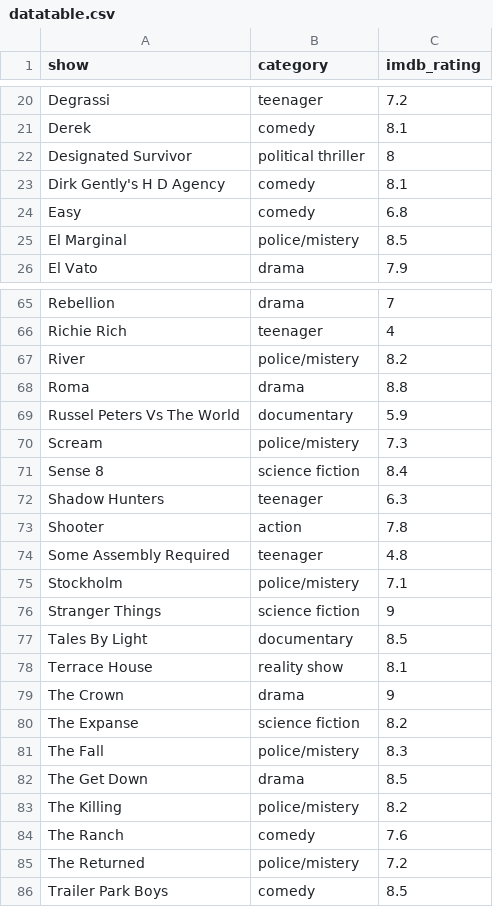
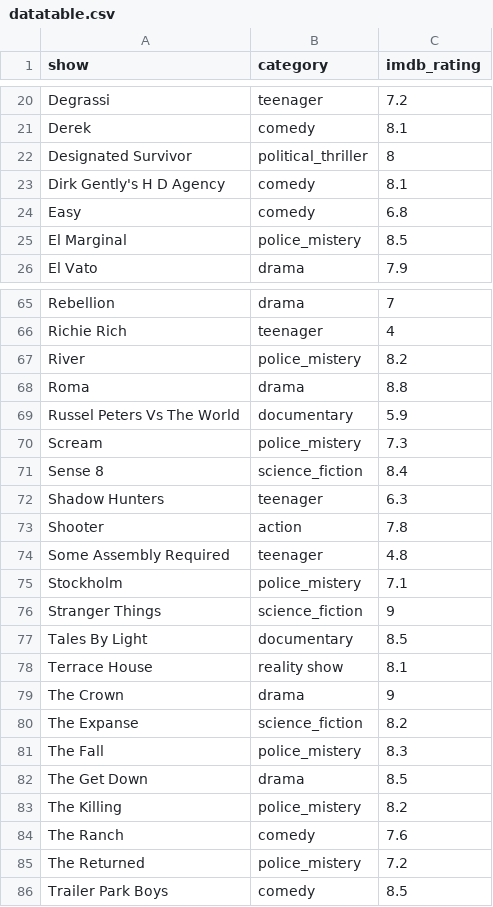
Before and after one commit to sergiospagnuolo/dados, a CSV file: geral/netflix/datatable.csv, drawn as a sheet; only a part is shown, gaps mark what is left out; the diff covers the shown part only.

Commit message:
Update datatable.csv

```diff
--- a/geral/netflix/datatable.csv
+++ b/geral/netflix/datatable.csv
@@ -21,6 +21,6 @@ Degrassi,teenager,7.2
 Derek,comedy,8.1
-Designated Survivor,political thriller,8
+Designated Survivor,political_thriller,8
 Dirk Gently's H D Agency,comedy,8.1
 Easy,comedy,6.8
-El Marginal,police/mistery,8.5
+El Marginal,police_mistery,8.5
 El Vato,drama,7.9
@@ -66,7 +66,7 @@ Rebellion,drama,7
 Richie Rich,teenager,4
-River,police/mistery,8.2
+River,police_mistery,8.2
 Roma,drama,8.8
 Russel Peters Vs The World,documentary,5.9
-Scream,police/mistery,7.3
-Sense 8,science fiction,8.4
+Scream,police_mistery,7.3
+Sense 8,science_fiction,8.4
 Shadow Hunters,teenager,6.3
@@ -74,4 +74,4 @@ Shooter,action,7.8
 Some Assembly Required,teenager,4.8
-Stockholm,police/mistery,7.1
-Stranger Things,science fiction,9
+Stockholm,police_mistery,7.1
+Stranger Things,science_fiction,9
 Tales By Light,documentary,8.5
@@ -79,8 +79,8 @@ Terrace House,reality show,8.1
 The Crown,drama,9
-The Expanse,science fiction,8.2
-The Fall,police/mistery,8.3
+The Expanse,science_fiction,8.2
+The Fall,police_mistery,8.3
 The Get Down,drama,8.5
-The Killing,police/mistery,8.2
+The Killing,police_mistery,8.2
 The Ranch,comedy,7.6
-The Returned,police/mistery,7.2
+The Returned,police_mistery,7.2
 Trailer Park Boys,comedy,8.5
```
Also changed, not shown: 7 edited cells elsewhere in this file.
